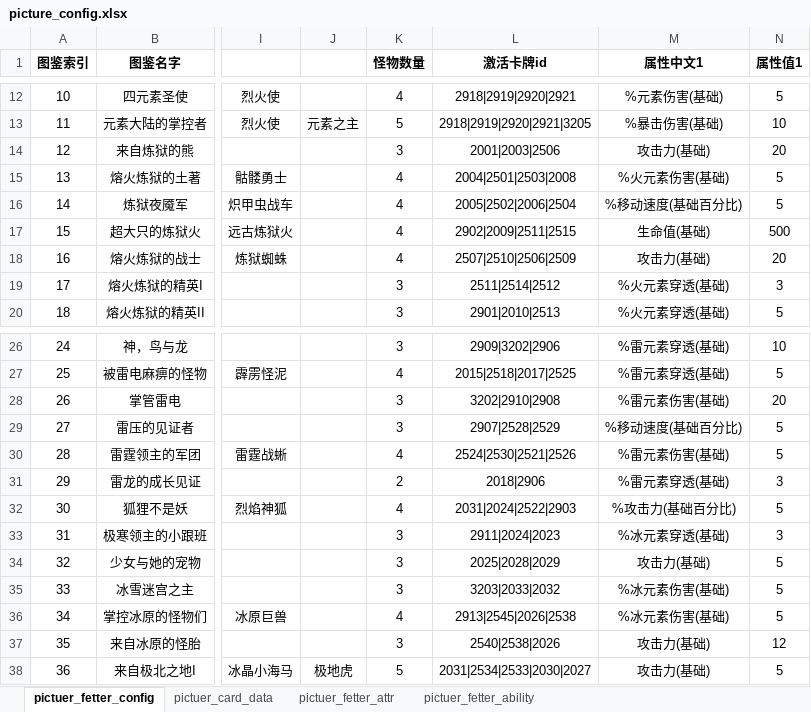
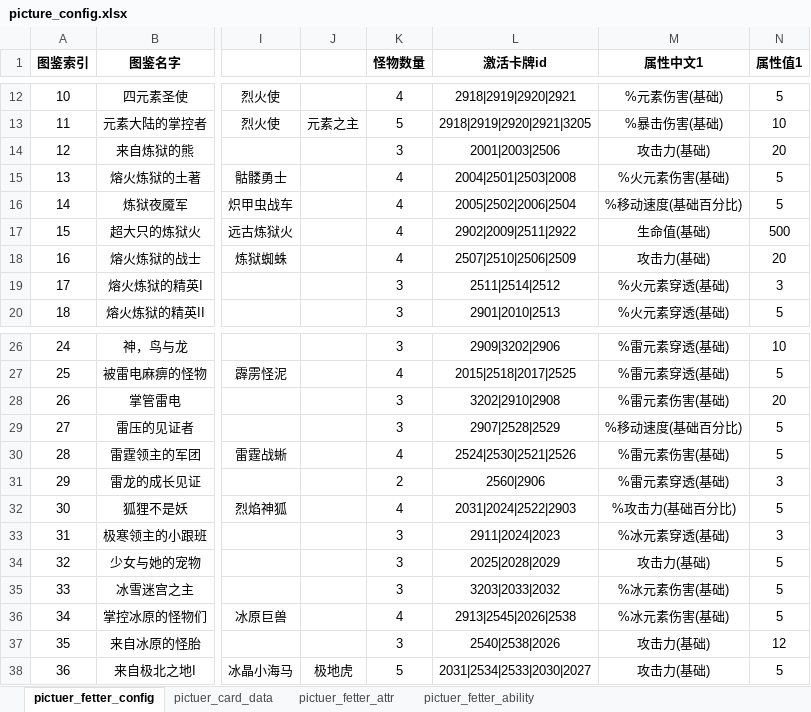
Before and after one commit to YPYT1/nobody, an Excel workbook: excels/config/server/picture/picture_config.xlsx, sheet pictuer_fetter_config, drawn as a sheet; only a part is shown, gaps mark what is left out; values as stored, in another font and other column widths than the file's, no borders; the diff names each change by its address in the sheet, - before the commit and + after, or states it on an @@ line.

```diff
--- a/excels/config/server/picture/picture_config.xlsx (sheet pictuer_fetter_config)
+++ b/excels/config/server/picture/picture_config.xlsx (sheet pictuer_fetter_config)
-L17 (激活卡牌id): 2902|2009|2511|2515
+L17 (激活卡牌id): 2902|2009|2511|2922
-L31 (激活卡牌id): 2018|2906
+L31 (激活卡牌id): 2560|2906
```
Also changed, not shown: sheet pictuer_card_data, formulas that keep their value.
